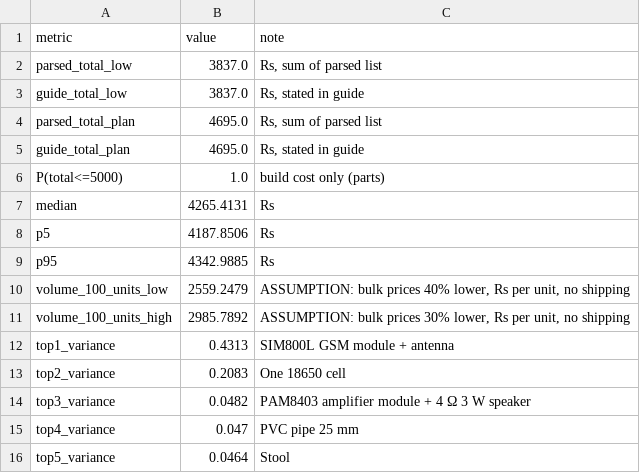
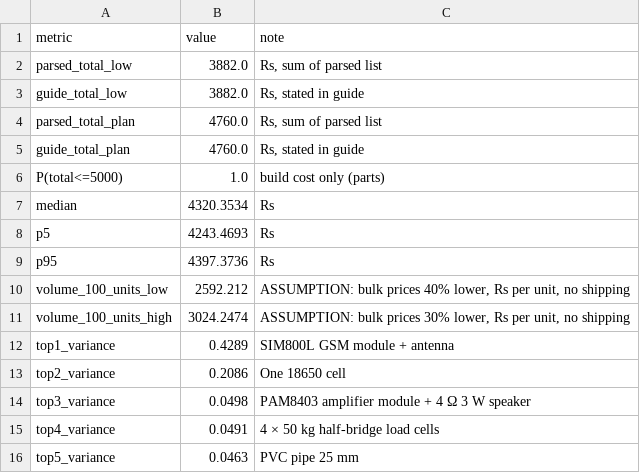
Before and after one commit to aadityaa0523/HridayMitra, a CSV file: reports/cost_simulation.csv, drawn as a sheet.

Commit message:
Firmware, offline engine on the ESP32, product features, full flow
- ESP32 stool firmware (check-in, Goertzel impedance, PPG, SMS care loop) and
  ESP32-C3 amulet firmware (breathing, sit-ups, activity, falls, SOS over BLE);
  both compile with arduino-cli
- Alert engine ported to C++ (engine_core.h): 100% identical lights to the
  Python engine over 3,231 patient-days (tests/test_engine_parity.py)
- Product layer: doctor's sick-day plan, coaching tips, two users per stool,
  daily self-test, 11:00 reminder, Sunday ASHA summary, seat vibration,
  tablet drawer, village dashboard, OPD report, ABDM/FHIR export
- Engine: "no check-in" day holds the light; cold-start "learning" flag
- Stool bridge + live dashboard, run.py one-command flow, ML comparator
- Report, pitch deck and script generated from live results; evidence and
  decisions docs; schematic, guides, cost and block diagram updated

```diff
--- a/reports/cost_simulation.csv
+++ b/reports/cost_simulation.csv
@@ -1,16 +1,16 @@
 metric,value,note
-parsed_total_low,3837.0,"Rs, sum of parsed list"
-guide_total_low,3837.0,"Rs, stated in guide"
-parsed_total_plan,4695.0,"Rs, sum of parsed list"
-guide_total_plan,4695.0,"Rs, stated in guide"
+parsed_total_low,3882.0,"Rs, sum of parsed list"
+guide_total_low,3882.0,"Rs, stated in guide"
+parsed_total_plan,4760.0,"Rs, sum of parsed list"
+guide_total_plan,4760.0,"Rs, stated in guide"
 P(total<=5000),1.0,build cost only (parts)
-median,4265.4131,Rs
-p5,4187.8506,Rs
-p95,4342.9885,Rs
-volume_100_units_low,2559.2479,"ASSUMPTION: bulk prices 40% lower, Rs per unit, no shipping"
-volume_100_units_high,2985.7892,"ASSUMPTION: bulk prices 30% lower, Rs per unit, no shipping"
-top1_variance,0.4313,SIM800L GSM module + antenna
-top2_variance,0.2083,One 18650 cell
-top3_variance,0.0482,PAM8403 amplifier module + 4 Ω 3 W speaker
-top4_variance,0.047,PVC pipe 25 mm
-top5_variance,0.0464,Stool
+median,4320.3534,Rs
+p5,4243.4693,Rs
+p95,4397.3736,Rs
+volume_100_units_low,2592.212,"ASSUMPTION: bulk prices 40% lower, Rs per unit, no shipping"
+volume_100_units_high,3024.2474,"ASSUMPTION: bulk prices 30% lower, Rs per unit, no shipping"
+top1_variance,0.4289,SIM800L GSM module + antenna
+top2_variance,0.2086,One 18650 cell
+top3_variance,0.0498,PAM8403 amplifier module + 4 Ω 3 W speaker
+top4_variance,0.0491,4 × 50 kg half-bridge load cells
+top5_variance,0.0463,PVC pipe 25 mm
```
Also changed, not shown: reports/assumption_sensitivity.csv, reports/careloop_results.csv, 51 other files.
